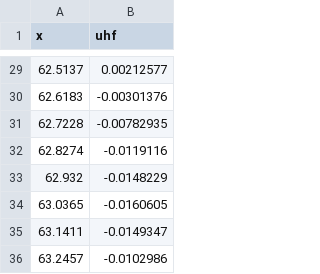
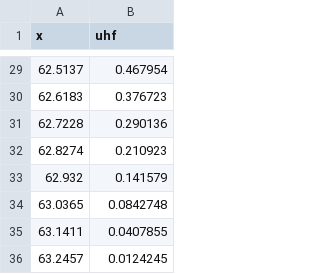
Before and after one commit to duxxen/NumMeth, a CSV file: lab2/data/quad/test_func_4.csv, drawn as a sheet; only a part is shown, gaps mark what is left out; the diff covers the shown part only.

```diff
--- a/lab2/data/quad/test_func_4.csv
+++ b/lab2/data/quad/test_func_4.csv
@@ -29,8 +29,8 @@ x;uhf
-62.5137;0.00212577
-62.6183;-0.00301376
-62.7228;-0.00782935
-62.8274;-0.0119116
-62.932;-0.0148229
-63.0365;-0.0160605
-63.1411;-0.0149347
-63.2457;-0.0102986
+62.5137;0.467954
+62.6183;0.376723
+62.7228;0.290136
+62.8274;0.210923
+62.932;0.141579
+63.0365;0.0842748
+63.1411;0.0407855
+63.2457;0.0124245
```
Also changed, not shown: 27 edited cells elsewhere in this file, lab2/data/quad/residual_const_5.csv, lab2/data/quad/residual_func_5.csv, 13 other files.
